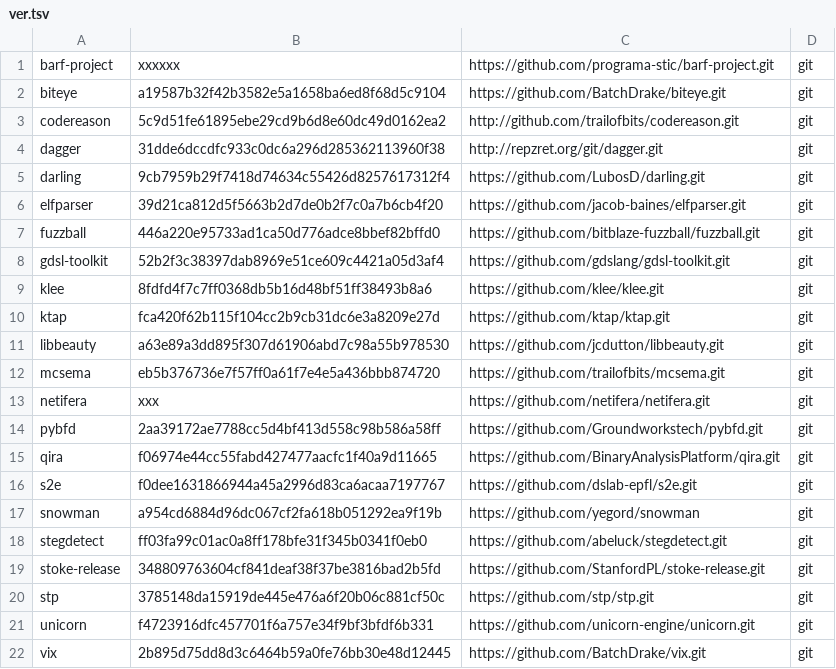
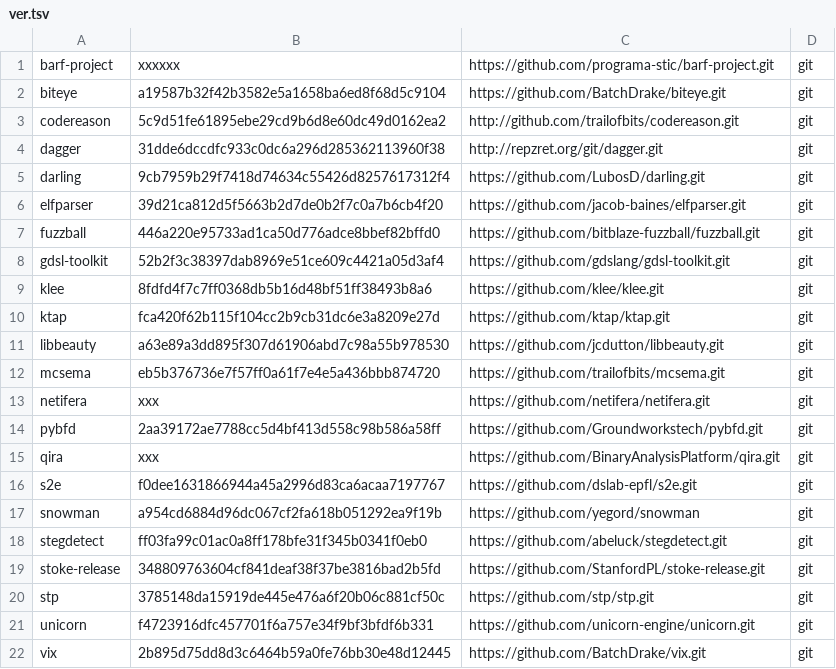
Before and after one commit to iNarcissuss/zzz, a TSV file: ver.tsv, drawn as a sheet.

Commit message:
Update ver.tsv

```diff
--- a/ver.tsv
+++ b/ver.tsv
@@ -14,3 +14,3 @@ netifera	xxx	https://github.com/netifera/netifera.git	git
 pybfd	2aa39172ae7788cc5d4bf413d558c98b586a58ff	https://github.com/Groundworkstech/pybfd.git	git
-qira	f06974e44cc55fabd427477aacfc1f40a9d11665	https://github.com/BinaryAnalysisPlatform/qira.git	git
+qira	xxx	https://github.com/BinaryAnalysisPlatform/qira.git	git
 s2e	f0dee1631866944a45a2996d83ca6acaa7197767	https://github.com/dslab-epfl/s2e.git	git
```
